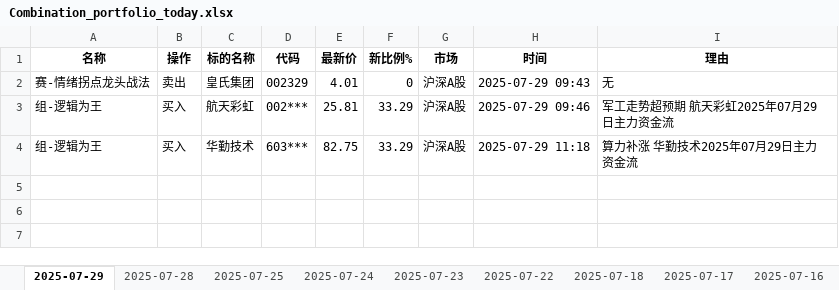
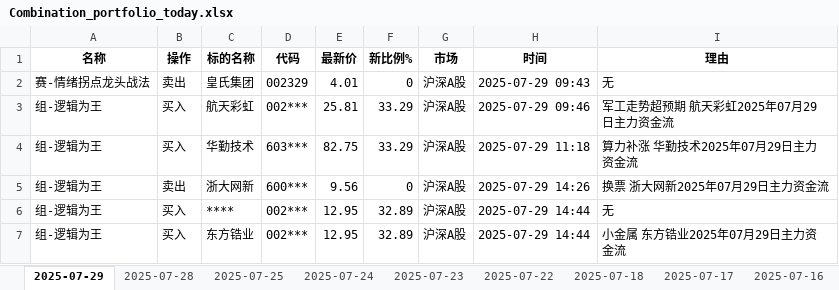
Before and after one commit to githubxander1/Investment, an Excel workbook: Investment/THS/AutoTrade/data/Combination_portfolio_today.xlsx, sheet 2025-07-29, drawn as a sheet; values as stored, in another font and other column widths than the file's, no borders; the diff names each change by its address in the sheet, - before the commit and + after, or states it on an @@ line.

```diff
--- a/Investment/THS/AutoTrade/data/Combination_portfolio_today.xlsx (sheet 2025-07-29)
+++ b/Investment/THS/AutoTrade/data/Combination_portfolio_today.xlsx (sheet 2025-07-29)
+row 5: 组-逻辑为王 | 卖出 | 浙大网新 | 600*** | 9.56 | 0 | 沪深A股 | 2025-07-29 14:26 | 换票 浙大网新2025年07月29日主力资金流
+row 6: 组-逻辑为王 | 买入 | **** | 002*** | 12.95 | 32.89 | 沪深A股 | 2025-07-29 14:44 | 无
+row 7: 组-逻辑为王 | 买入 | 东方锆业 | 002*** | 12.95 | 32.89 | 沪深A股 | 2025-07-29 14:44 | 小金属 东方锆业2025年07月29日主力资金流
```
Also changed, not shown: Investment/THS/AutoTrade/data/Strategy_portfolio_today.xlsx, Investment/THS/AutoTrade/data/account_info.xlsx, 21 other files.
